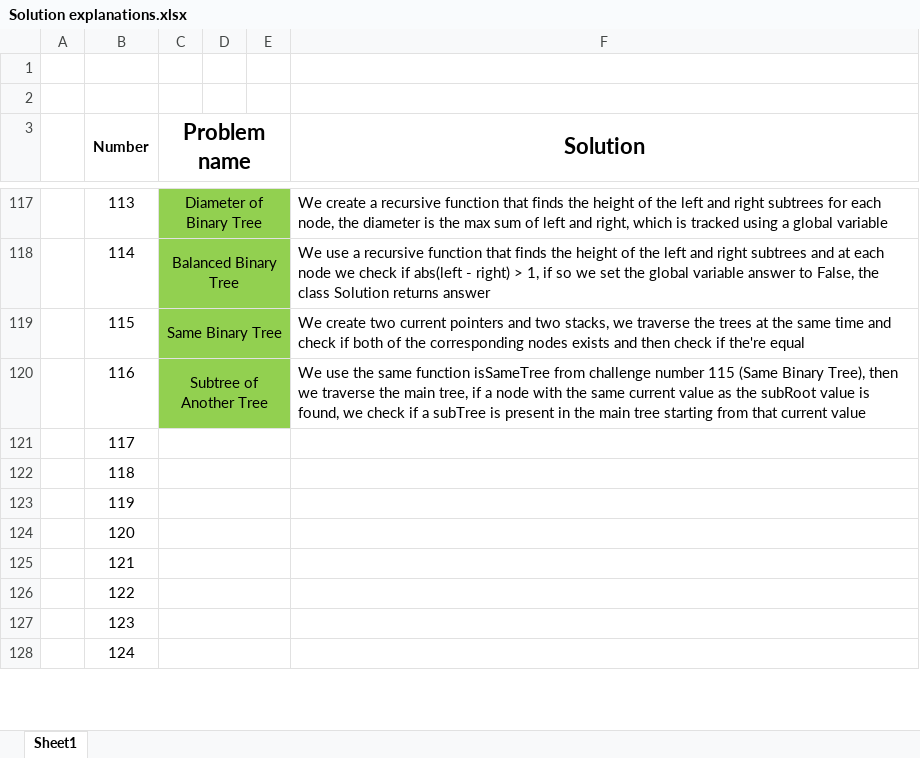
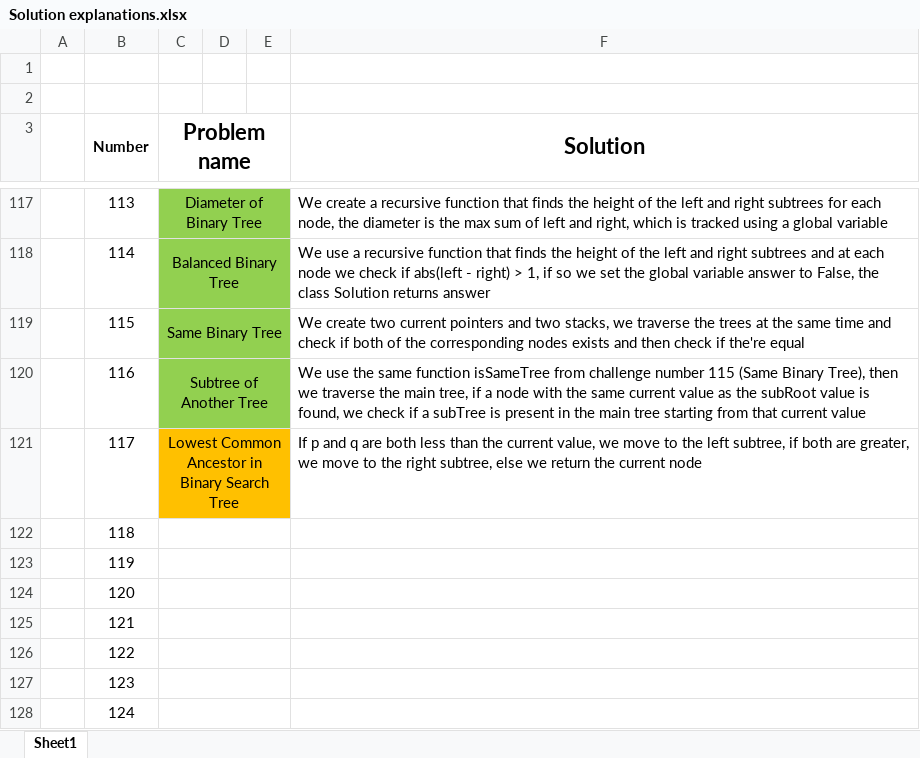
Before and after one commit to AinisALaur/Daily-HackerRank-NeetCode-challenges, an Excel workbook: Solution explanations.xlsx, sheet Sheet1, drawn as a sheet; only a part is shown, gaps mark what is left out; values as stored, in another font and other column widths than the file's, no borders; the diff names each change by its address in the sheet, - before the commit and + after, or states it on an @@ line.

Commit message:
Added challenge 10 explanation (number 117)

```diff
--- a/Solution explanations.xlsx (sheet Sheet1)
+++ b/Solution explanations.xlsx (sheet Sheet1)
-C121 (Problem name): (empty)
+C121 (Problem name): Lowest Common Ancestor in Binary Search Tree
-C121:E121 fill: none
+C121:E121 fill: #FFC000
-F121 (Solution): (empty)
+F121 (Solution): If p and q are both less than the current value, we move to the left subtree, if both are greater, we move to the right subtree, else we return the current node
```
